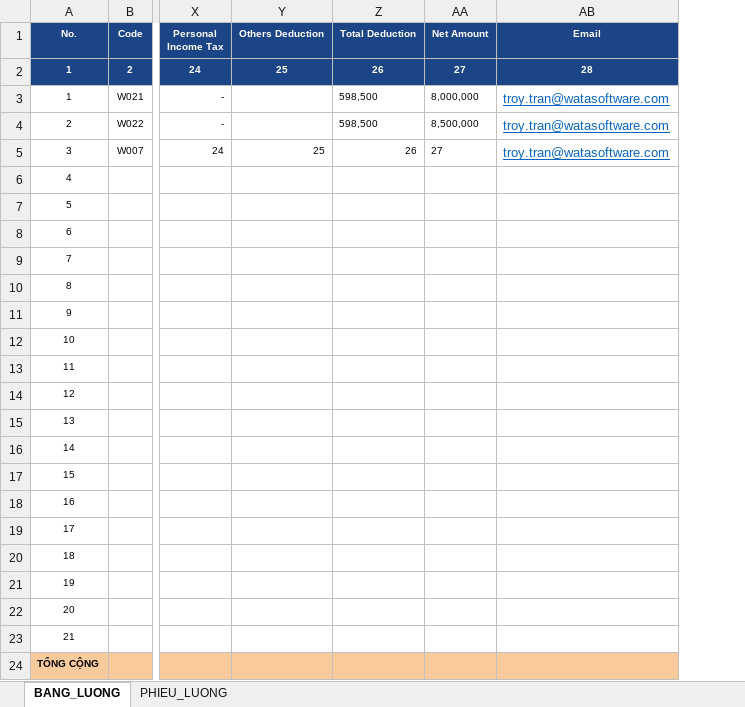
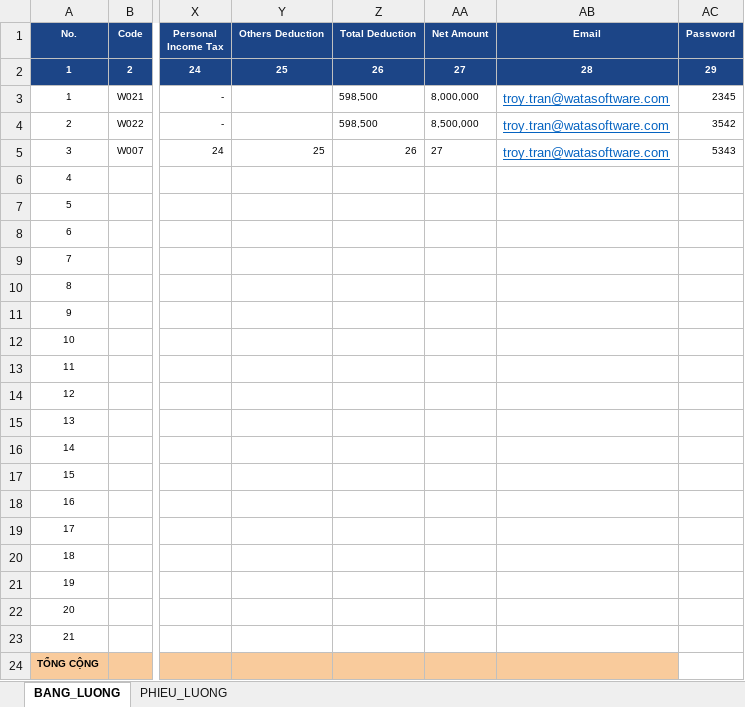
Before and after one commit to mantranit/payslip-tool, an Excel workbook: PHIEU_LUONG.xlsm, sheet BANG_LUONG, drawn as a sheet; only a part is shown, gaps mark what is left out; values as stored, in another font and other column widths than the file's, no borders; the diff names each change by its address in the sheet, - before the commit and + after, or states it on an @@ line.

Commit message:
input password

```diff
--- a/PHIEU_LUONG.xlsm (sheet BANG_LUONG)
+++ b/PHIEU_LUONG.xlsm (sheet BANG_LUONG)
+column AC (Password), rows 2-5: 29 | 2345 | 3542 | 5343
```
Also changed, not shown: 4 other files.
